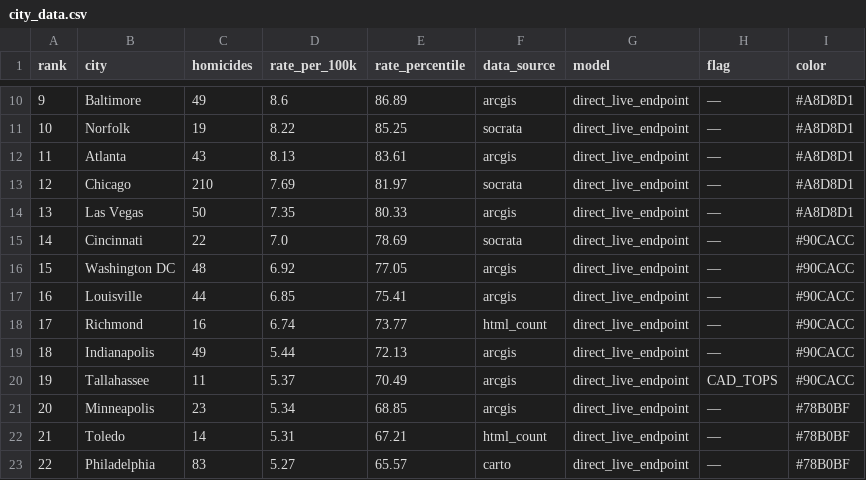
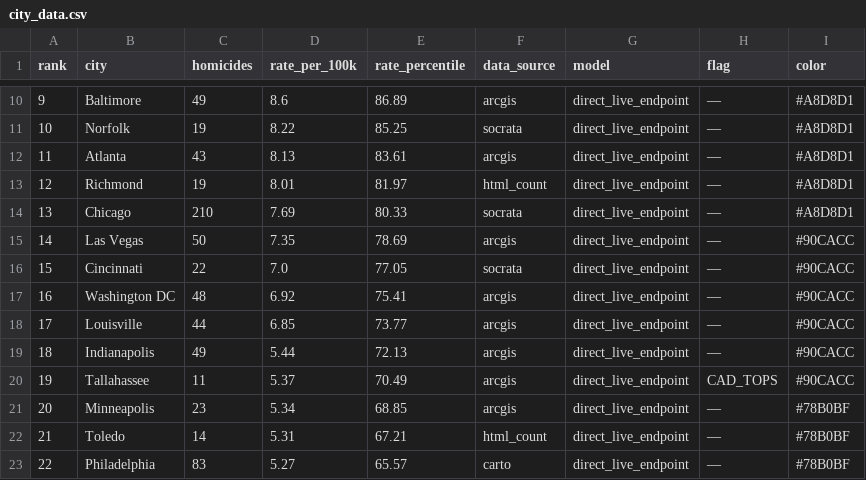
Before and after one commit to ro00archworkall/homicide_tracker, a CSV file: src/data/city_data.csv, drawn as a sheet; only a part is shown, gaps mark what is left out; removed rows and columns are numbered as before the commit, all else as after; the diff names each change by its address in the sheet, - before the commit and + after, or states it on an @@ line.

```diff
--- a/src/data/city_data.csv
+++ b/src/data/city_data.csv
+row 13: 12 | Richmond | 19 | 8.01 | 81.97 | html_count | direct_live_endpoint | — | #A8D8D1
@@ column A (rank) renumbered between rows 14 and 18 @@
-E14 (rate_percentile): 81.97
+E14 (rate_percentile): 80.33
-E15 (rate_percentile): 80.33
+E15 (rate_percentile): 78.69
-I15 (color): #A8D8D1
+I15 (color): #90CACC
-E16 (rate_percentile): 78.69
+E16 (rate_percentile): 77.05
-E17 (rate_percentile): 77.05
+E17 (rate_percentile): 75.41
-E18 (rate_percentile): 75.41
+E18 (rate_percentile): 73.77
-row 18: 17 | Richmond | 16 | 6.74 | 73.77 | html_count | direct_live_endpoint | — | #90CACC
```
Also changed, not shown: 1 other file.
